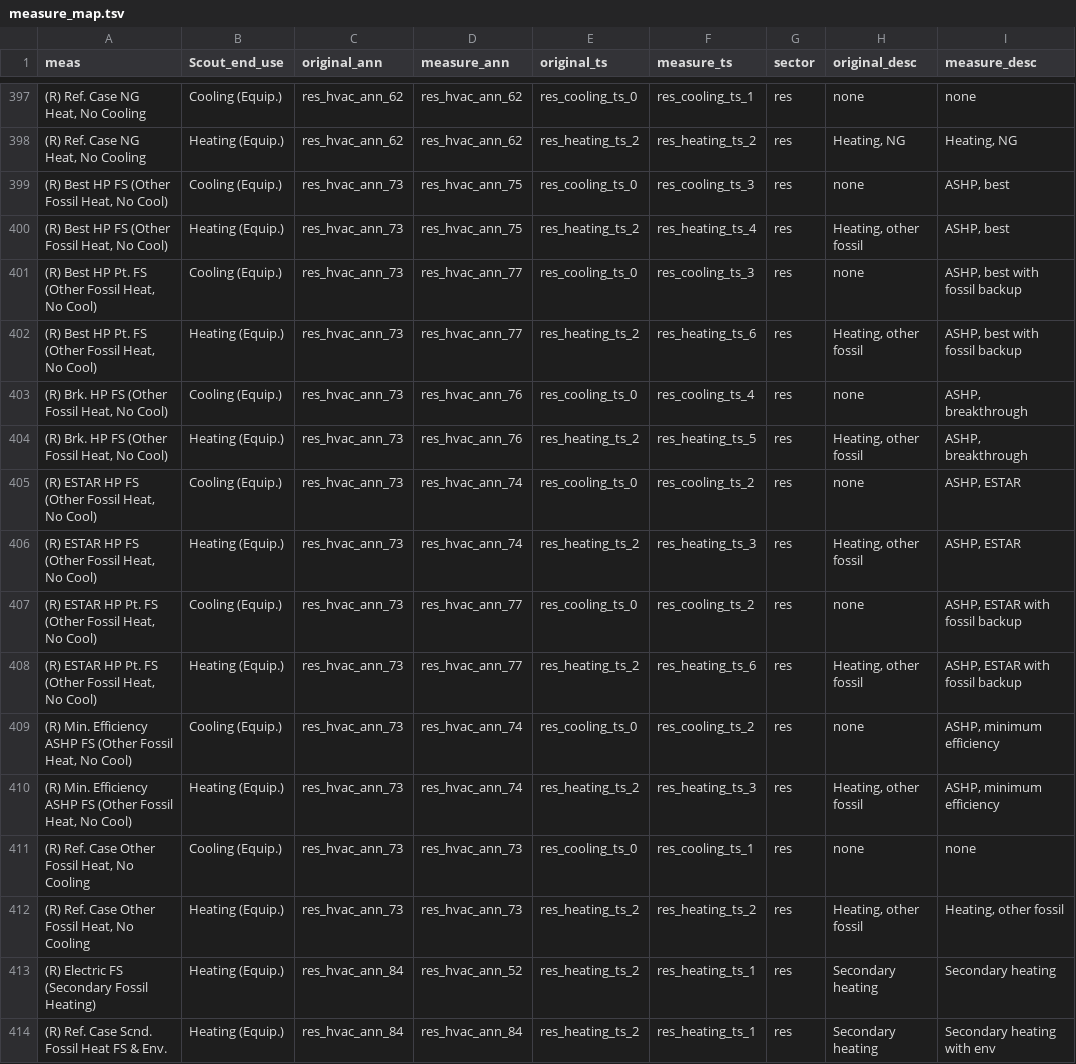
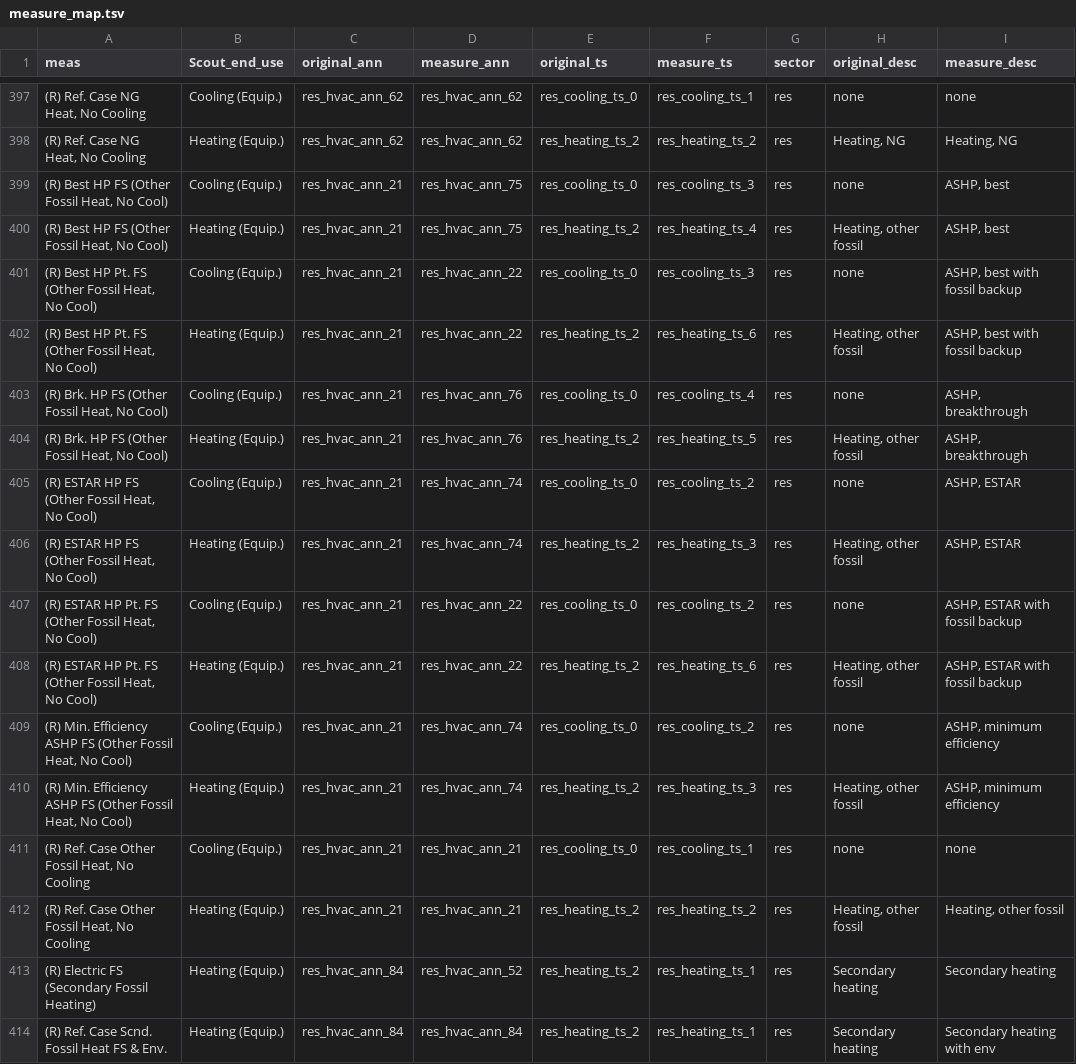
Before and after one commit to handichan/BSS-Workflow, a TSV file: map_meas/measure_map.tsv, drawn as a sheet; only a part is shown, gaps mark what is left out; the diff names each change by its address in the sheet, - before the commit and + after, or states it on an @@ line.

```diff
--- a/map_meas/measure_map.tsv
+++ b/map_meas/measure_map.tsv
-C399:C412 (original_ann): res_hvac_ann_73
+C399:C412 (original_ann): res_hvac_ann_21
-D401:D402 (measure_ann): res_hvac_ann_77
+D401:D402 (measure_ann): res_hvac_ann_22
-D407:D408 (measure_ann): res_hvac_ann_77
+D407:D408 (measure_ann): res_hvac_ann_22
-D411:D412 (measure_ann): res_hvac_ann_73
+D411:D412 (measure_ann): res_hvac_ann_21
```
Also changed, not shown: 2 other files.
